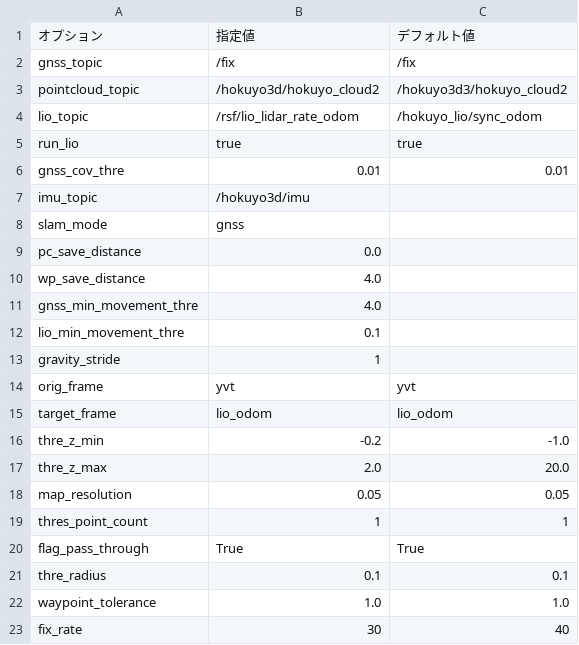
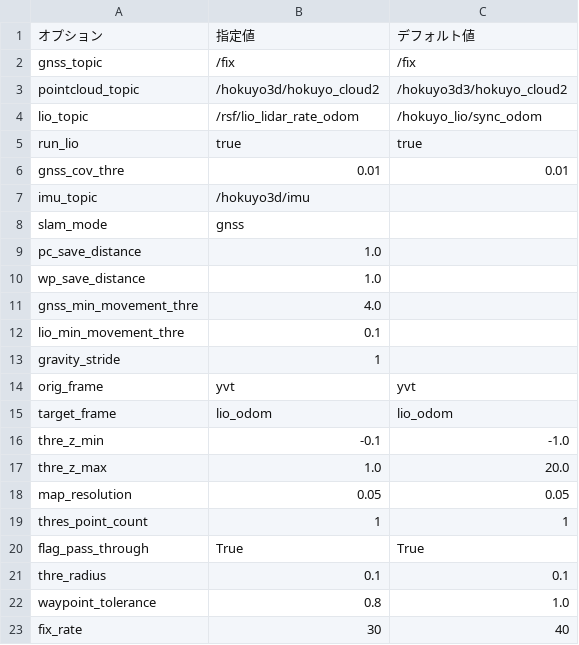
Before and after one commit to hokuyo-rd-release/hokuyo_navigation2, a CSV file: config/hokuyo_slam_topics_cfg.csv, drawn as a sheet.

Commit message:
09/14 demo mode and imu slam and pseudo fixed and jazzy worked.

```diff
--- a/config/hokuyo_slam_topics_cfg.csv
+++ b/config/hokuyo_slam_topics_cfg.csv
@@ -8,4 +8,4 @@ imu_topic,/hokuyo3d/imu
 slam_mode,gnss
-pc_save_distance,0.0
-wp_save_distance,4.0
+pc_save_distance,1.0
+wp_save_distance,1.0
 gnss_min_movement_thre,4.0
@@ -15,4 +15,4 @@ orig_frame,yvt,yvt
 target_frame,lio_odom,lio_odom
-thre_z_min,-0.2,-1.0
-thre_z_max,2.0,20.0
+thre_z_min,-0.1,-1.0
+thre_z_max,1.0,20.0
 map_resolution,0.05,0.05
@@ -21,3 +21,3 @@ flag_pass_through,True,True
 thre_radius,0.1,0.1
-waypoint_tolerance,1.0,1.0
+waypoint_tolerance,0.8,1.0
 fix_rate,30,40
```
Also changed, not shown: 11 other files.
